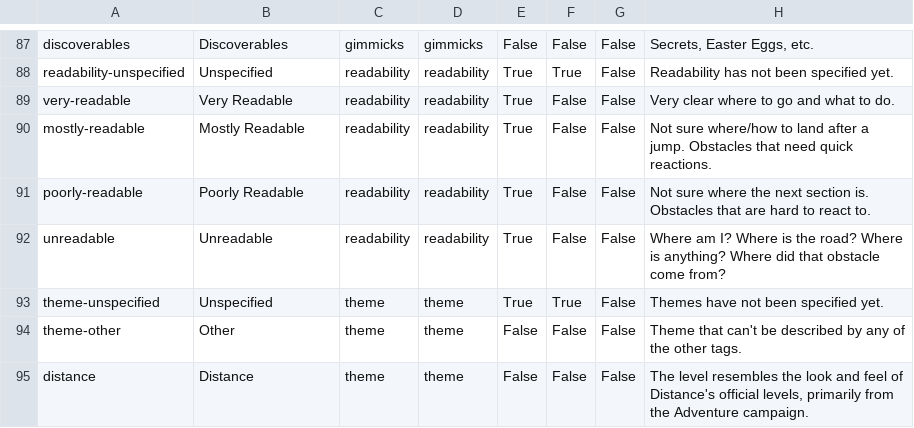
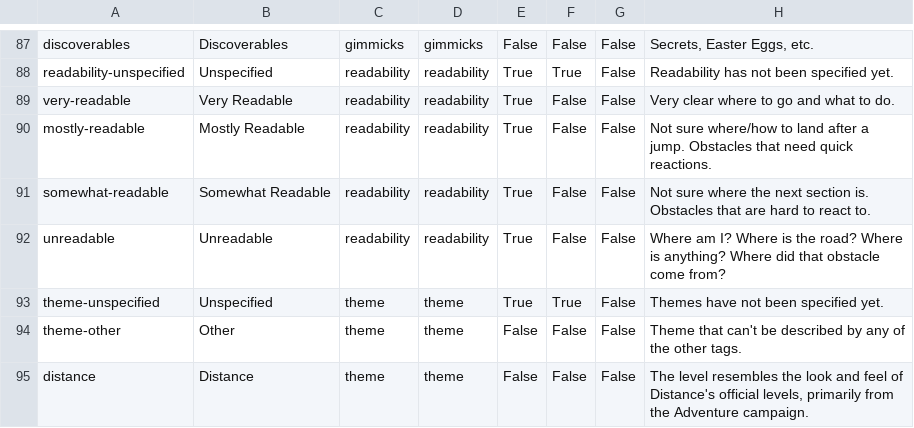
Before and after one commit to DasGerippe/Distags, a CSV file: src/Distags.Persistence/Data/Tags.csv, drawn as a sheet; only a part is shown, gaps mark what is left out.

Commit message:
feature(wording): Rename tag poorly-readable to somewhat-readable.

```diff
--- a/src/Distags.Persistence/Data/Tags.csv
+++ b/src/Distags.Persistence/Data/Tags.csv
@@ -90,3 +90,3 @@ very-readable;Very Readable;readability;readability;True;False;False;Very clear
 mostly-readable;Mostly Readable;readability;readability;True;False;False;Not sure where/how to land after a jump. Obstacles that need quick reactions.
-poorly-readable;Poorly Readable;readability;readability;True;False;False;Not sure where the next section is. Obstacles that are hard to react to.
+somewhat-readable;Somewhat Readable;readability;readability;True;False;False;Not sure where the next section is. Obstacles that are hard to react to.
 unreadable;Unreadable;readability;readability;True;False;False;Where am I? Where is the road? Where is anything? Where did that obstacle come from?
```
